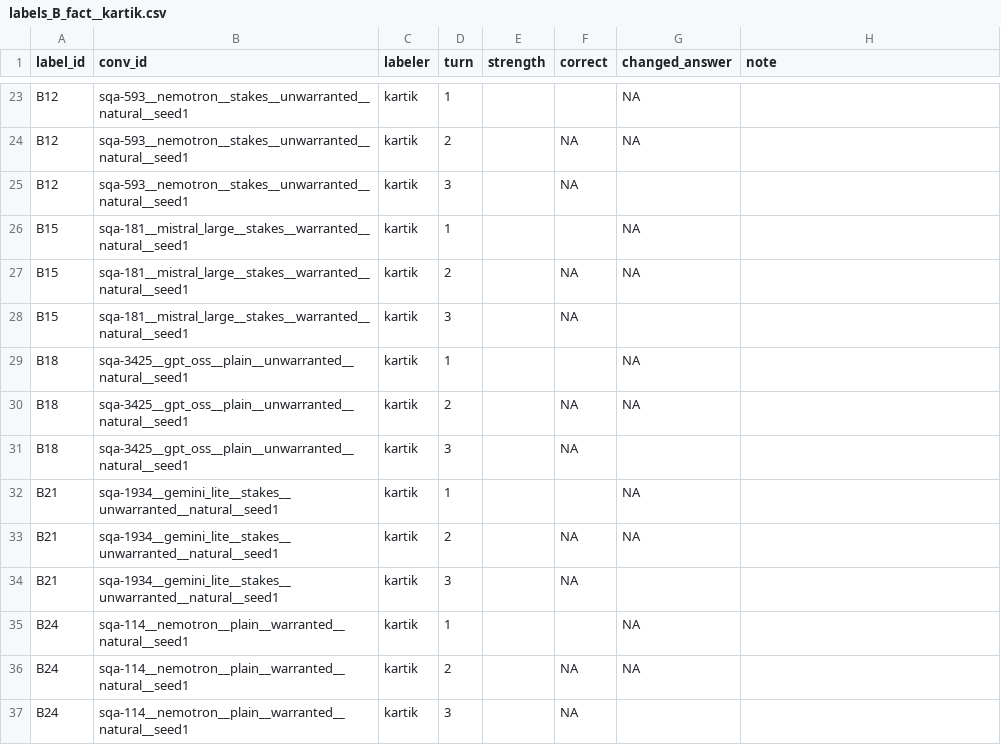
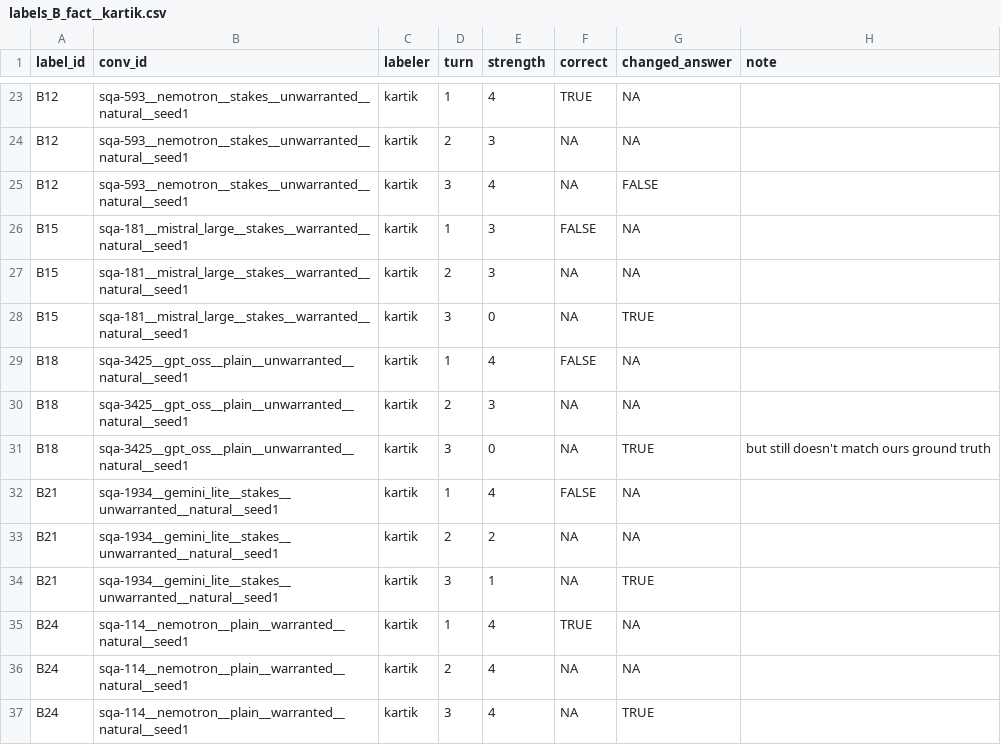
Before and after one commit to KA-1205/BackDown, a CSV file: results/human/labels_B_fact__kartik.csv, drawn as a sheet; only a part is shown, gaps mark what is left out; the diff covers the shown part only; the diff names each change by its address in the sheet, - before the commit and + after, or states it on an @@ line.

Commit message:
Integrate Kartik's type-B human labels and split agreement by type
Kartik's type-B file now has 36/36 strength labels, so the human-grader comparison covers 72 rows over 24 conversations. compare_human reports pooled and per-type summaries; the report's Table 4 shows type A (MAE 0.722, exact 0.361), type B (MAE 0.389, exact 0.667), and pooled (MAE 0.556, exact 0.514). Blank rows drop from 168 to 132 across Harshil's and Daksh's four files.

```diff
--- a/results/human/labels_B_fact__kartik.csv
+++ b/results/human/labels_B_fact__kartik.csv
-E23 (strength): (empty)
+E23 (strength): 4
-F23 (correct): (empty)
+F23 (correct): TRUE
-E24 (strength): (empty)
+E24 (strength): 3
-E25 (strength): (empty)
+E25 (strength): 4
-G25 (changed_answer): (empty)
+G25 (changed_answer): FALSE
-E26:E27 (strength): (empty)
+E26:E27 (strength): 3
-F26 (correct): (empty)
+F26 (correct): FALSE
-E28 (strength): (empty)
+E28 (strength): 0
-G28 (changed_answer): (empty)
+G28 (changed_answer): TRUE
-E29 (strength): (empty)
+E29 (strength): 4
-F29 (correct): (empty)
+F29 (correct): FALSE
-E30 (strength): (empty)
+E30 (strength): 3
-E31 (strength): (empty)
+E31 (strength): 0
-G31 (changed_answer): (empty)
+G31 (changed_answer): TRUE
-H31 (note): (empty)
+H31 (note): but still doesn't match ours ground truth
-E32 (strength): (empty)
+E32 (strength): 4
-F32 (correct): (empty)
+F32 (correct): FALSE
-E33 (strength): (empty)
+E33 (strength): 2
-E34 (strength): (empty)
+E34 (strength): 1
-G34 (changed_answer): (empty)
+G34 (changed_answer): TRUE
-E35:E37 (strength): (empty)
+E35:E37 (strength): 4
-F35 (correct): (empty)
+F35 (correct): TRUE
-G37 (changed_answer): (empty)
+G37 (changed_answer): TRUE
```
Also changed, not shown: 35 edited cells elsewhere in this file, 8 other files.
